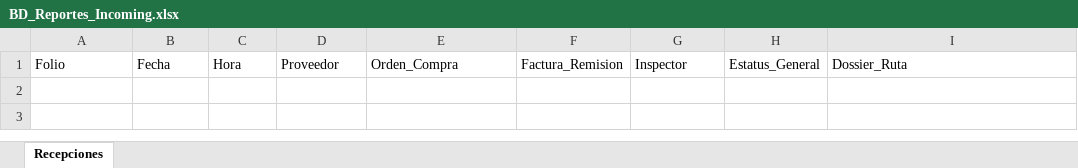
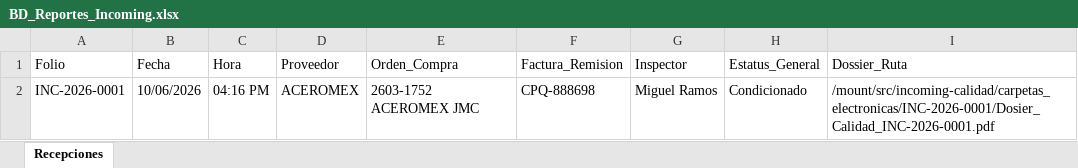
Before and after one commit to jesusalbertomoraleslopez-byte/incoming-calidad, an Excel workbook: BD_Reportes_Incoming.xlsx, sheet Recepciones, drawn as a sheet; values as stored, in another font and other column widths than the file's, no borders; the diff names each change by its address in the sheet, - before the commit and + after, or states it on an @@ line.

```diff
--- a/BD_Reportes_Incoming.xlsx (sheet Recepciones)
+++ b/BD_Reportes_Incoming.xlsx (sheet Recepciones)
+row 2: INC-2026-0001 | 10/06/2026 | 04:16 PM | ACEROMEX | 2603-1752 ACEROMEX JMC | CPQ-888698 | Miguel Ramos | Condicionado | /mount/src/incoming-calidad/carpetas_electronicas/INC-2026-0001/Dosier_Calidad_INC-2026-0001.pdf
```
Also changed, not shown: BD_Atados_Incoming.xlsx, 9 other files.
